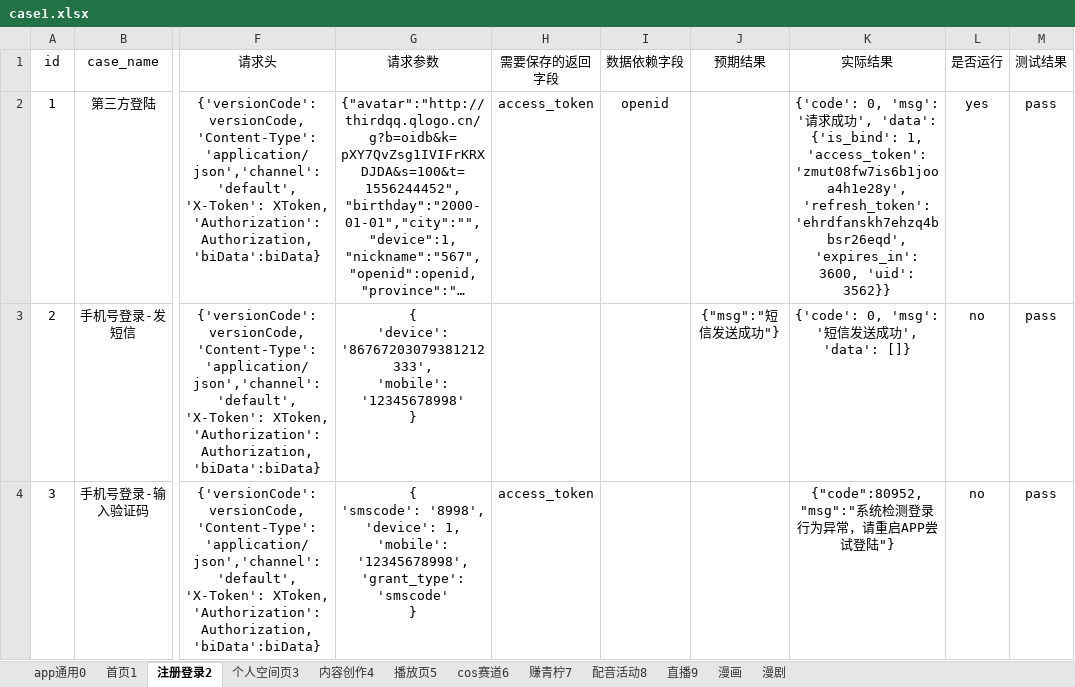
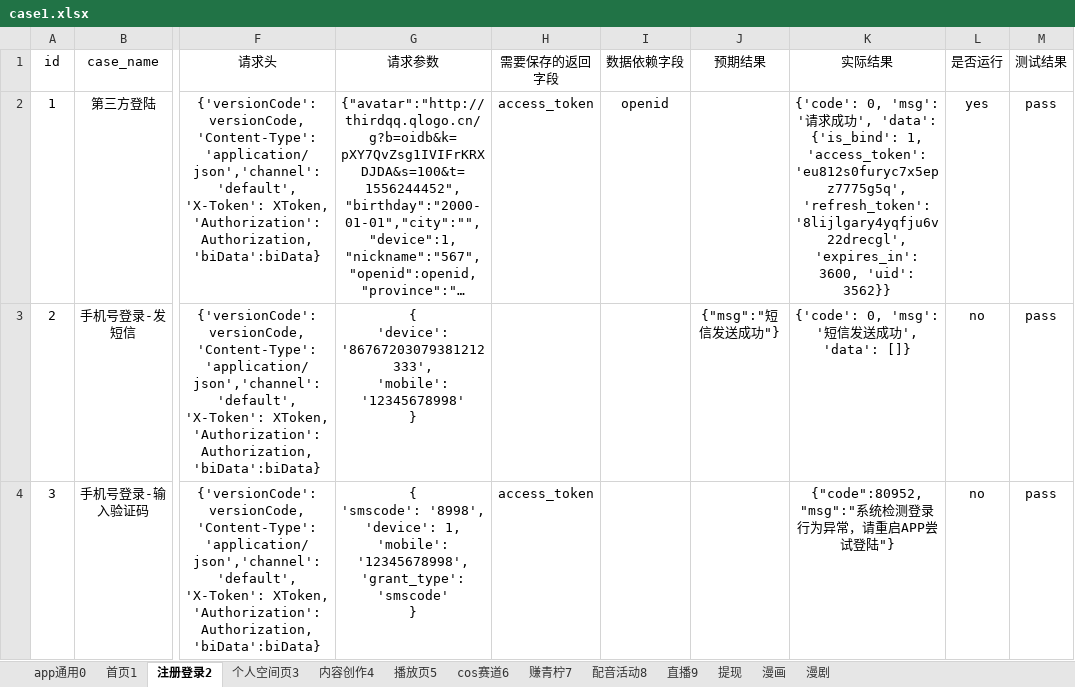
Before and after one commit to sumeilan/testcase, an Excel workbook: data/case1.xlsx, sheet 注册登录2, drawn as a sheet; only a part is shown, gaps mark what is left out; long unchanged cells end in …; values as stored, in another font and other column widths than the file's, no borders; the diff covers the shown part only; the diff names each change by its address in the sheet, - before the commit and + after, or states it on an @@ line.

```diff
--- a/data/case1.xlsx (sheet 注册登录2)
+++ b/data/case1.xlsx (sheet 注册登录2)
+sheet tab: 提现
-K2 (实际结果): …1, 'access_token': 'zmut08fw7is6b1jooa4h1e28y', 'refresh_token': 'ehrdfanskh7ehzq4bbsr26eqd', 'expires_in': 3600,…
+K2 (实际结果): …1, 'access_token': 'eu812s0furyc7x5epz7775g5q', 'refresh_token': '8lijlgary4yqfju6v22drecgl', 'expires_in': 3600,…
```
Also changed, not shown: 1 edited cell elsewhere in this sheet, sheet 首页1, sheet 播放页5, sheet 内容创作4, sheet 个人空间页3, sheet cos赛道6, sheet 赚青柠7, 2 more sheets, 3 other files.
